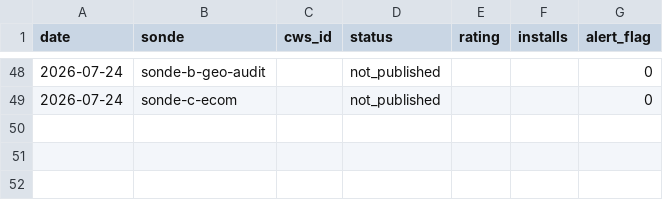
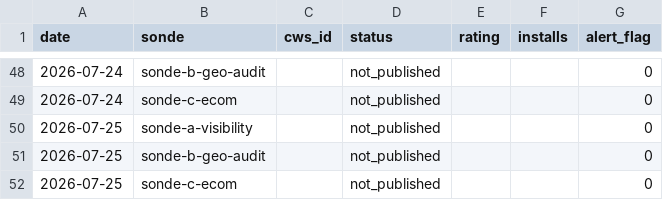
Before and after one commit to Sebastian-code-automation/ducens-watchtower, a CSV file: metrics.csv, drawn as a sheet; only a part is shown, gaps mark what is left out; the diff names each change by its address in the sheet, - before the commit and + after, or states it on an @@ line.

Commit message:
chore: métriques + statut 2026-07-25

```diff
--- a/metrics.csv
+++ b/metrics.csv
+row 50: 2026-07-25 | sonde-a-visibility |  | not_published |  |  | 0
+row 51: 2026-07-25 | sonde-b-geo-audit |  | not_published |  |  | 0
+row 52: 2026-07-25 | sonde-c-ecom |  | not_published |  |  | 0
```
Also changed, not shown: 1 other file.
